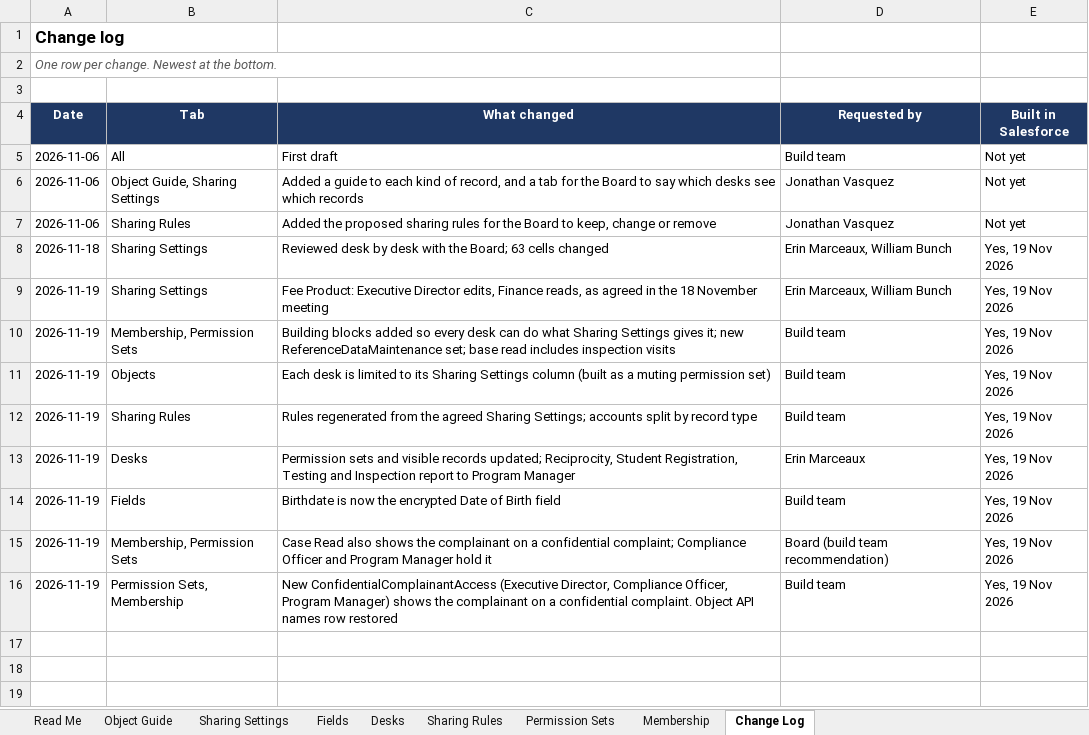
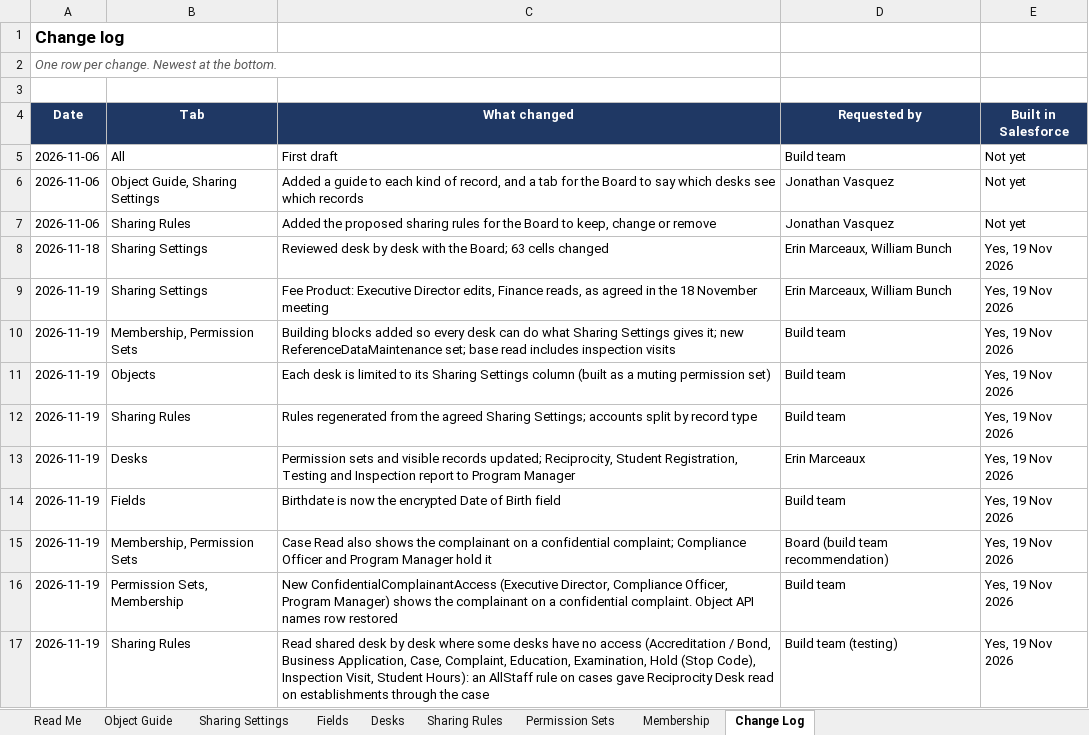
Before and after one commit to jvasquez-jb/LSBC-salesforce, an Excel workbook: docs/LSBC Access Matrix.xlsx, sheet Change Log, drawn as a sheet; values as stored, in another font and other column widths than the file's, no borders; the diff names each change by its address in the sheet, - before the commit and + after, or states it on an @@ line.

```diff
--- a/docs/LSBC Access Matrix.xlsx (sheet Change Log)
+++ b/docs/LSBC Access Matrix.xlsx (sheet Change Log)
+row 17: 2026-11-19 | Sharing Rules | Read shared desk by desk where some desks have no access (Accreditation / Bond, Business Application, Case, Complaint, Education, Examination, Hold (Stop Code), Inspection Visit, Student Hours): an AllStaff rule on cases gave Reciprocity Desk read on establishments through the case | Build team (testing) | Yes, 19 Nov 2026
```
Also changed, not shown: sheet Sharing Rules, 14 other files.
